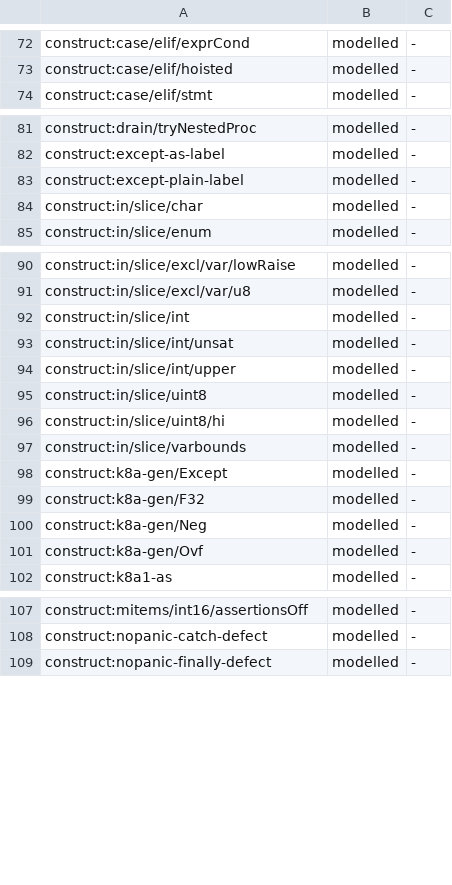
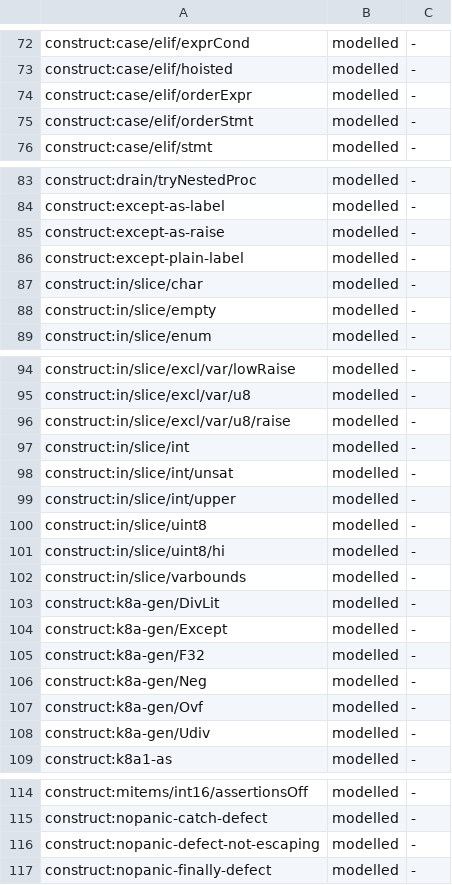
Before and after one commit to coreyleavitt/nelli, a TSV file: docs/rfc/0016-universe.tsv, drawn as a sheet; only a part is shown, gaps mark what is left out; the diff covers the shown part only; the diff names each change by its address in the sheet, - before the commit and + after, or states it on an @@ line.

Commit message:
RFC-0016 W3-z E2c: nine construct cells from exhaustive pins, sat siblings and anchors
k8a-gen DivLit and Udiv ship exact records from two hand-seeded sat-by-
construction anchor programs. The six sampled-unsat-only construct keys gain
an exhaustive int8/uint8 pin or a sat sibling and become modelled cells.
threads/createThread becomes a declined cell evidenced by pinDecline. The
construct axis is 70 cells; the two =trace/=destroy hook keys (walker faults)
and quit/afterTarget stay skips.

```diff
--- a/docs/rfc/0016-universe.tsv
+++ b/docs/rfc/0016-universe.tsv
+row 74: construct:case/elif/orderExpr | modelled | -
+row 75: construct:case/elif/orderStmt | modelled | -
+row 85: construct:except-as-raise | modelled | -
+row 88: construct:in/slice/empty | modelled | -
+row 96: construct:in/slice/excl/var/u8/raise | modelled | -
+row 103: construct:k8a-gen/DivLit | modelled | -
+row 108: construct:k8a-gen/Udiv | modelled | -
+row 116: construct:nopanic-defect-not-escaping | modelled | -
```
Also changed, not shown: 1 added row and 1 edited cell elsewhere in this file, 9 other files.
